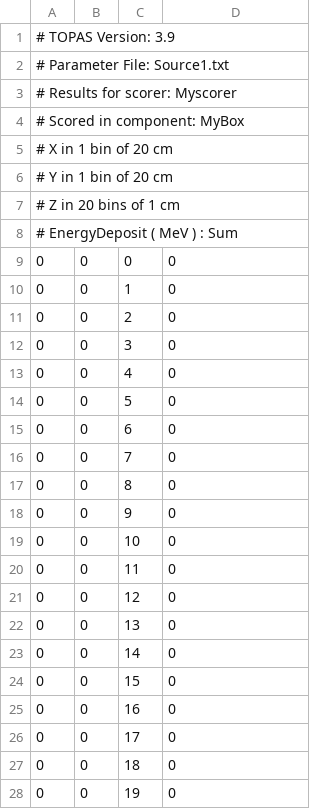
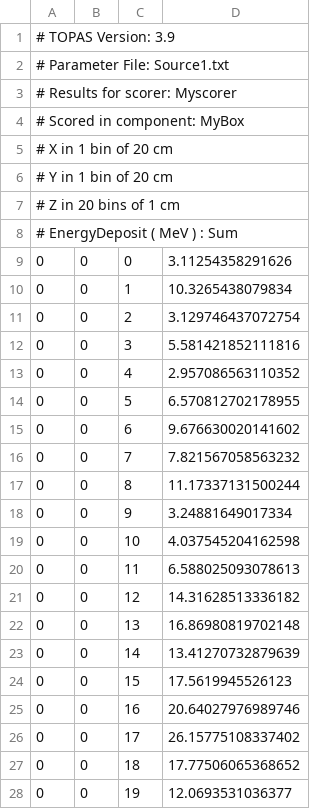
Before and after one commit to asmalagonp081/Topas_projects, a CSV file: beams/Myscorer.csv, drawn as a sheet.

```diff
--- a/beams/Myscorer.csv
+++ b/beams/Myscorer.csv
@@ -8,21 +8,21 @@
 # EnergyDeposit ( MeV ) : Sum
-0, 0, 0, 0
-0, 0, 1, 0
-0, 0, 2, 0
-0, 0, 3, 0
-0, 0, 4, 0
-0, 0, 5, 0
-0, 0, 6, 0
-0, 0, 7, 0
-0, 0, 8, 0
-0, 0, 9, 0
-0, 0, 10, 0
-0, 0, 11, 0
-0, 0, 12, 0
-0, 0, 13, 0
-0, 0, 14, 0
-0, 0, 15, 0
-0, 0, 16, 0
-0, 0, 17, 0
-0, 0, 18, 0
-0, 0, 19, 0
+0, 0, 0, 3.11254358291626
+0, 0, 1, 10.3265438079834
+0, 0, 2, 3.129746437072754
+0, 0, 3, 5.581421852111816
+0, 0, 4, 2.957086563110352
+0, 0, 5, 6.570812702178955
+0, 0, 6, 9.676630020141602
+0, 0, 7, 7.821567058563232
+0, 0, 8, 11.17337131500244
+0, 0, 9, 3.24881649017334
+0, 0, 10, 4.037545204162598
+0, 0, 11, 6.588025093078613
+0, 0, 12, 14.31628513336182
+0, 0, 13, 16.86980819702148
+0, 0, 14, 13.41270732879639
+0, 0, 15, 17.5619945526123
+0, 0, 16, 20.64027976989746
+0, 0, 17, 26.15775108337402
+0, 0, 18, 17.77506065368652
+0, 0, 19, 12.0693531036377
```
Also changed, not shown: beams/DoseScorer.csv, 2 other files.
